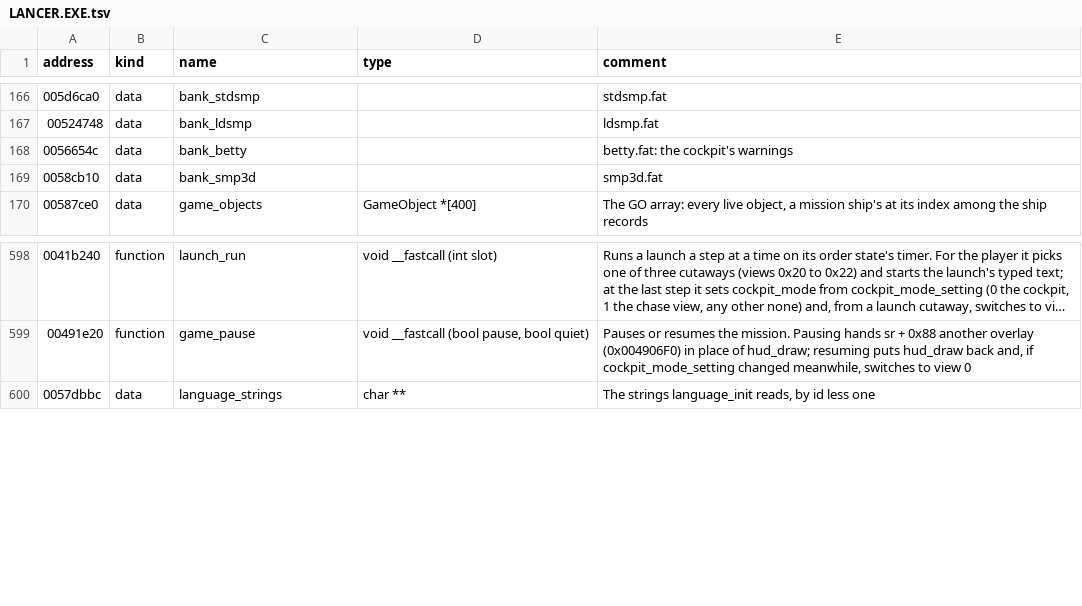
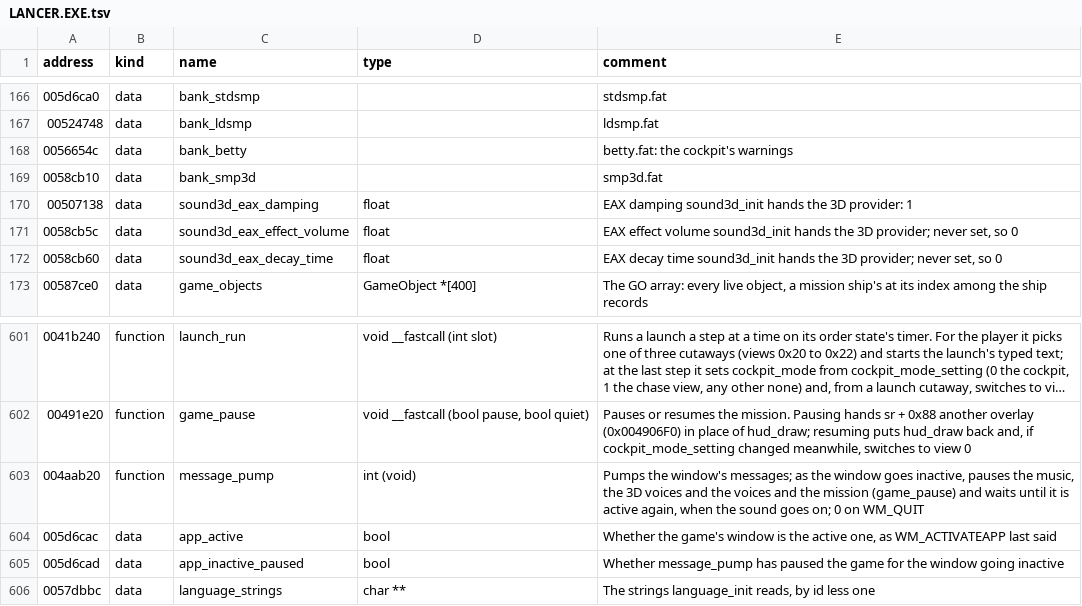
Before and after one commit to vdmkenny/openreliant, a TSV file: ghidra/names/LANCER.EXE.tsv, drawn as a sheet; only a part is shown, gaps mark what is left out; long unchanged cells end in …; the diff names each change by its address in the sheet, - before the commit and + after, or states it on an @@ line.

Commit message:
feat: sound through OpenAL Soft, with HRTF, reverbs and a master bus (#165)
* build: build OpenAL Soft from source for the sound

A static library of its mixer, effects and embedded HRTF, with only the
loopback and null backends, cross-compiled like SDL.

* feat: play the game's sound with OpenAL Soft, through a master bus

mss.Driver becomes an interface over two players: the software Mixer,
the reference that --original plays with, and OpenAL Soft through its
loopback device, with sinc resampling, UHJ or HRTF (--hrtf), surround,
air absorption and a subtle generic-room reverb (--no-reverb). A master
bus with a gentle compressor and a look-ahead limiter follows either
(--no-compressor keeps the limiter). Both players hold Doppler to half
the speed of sound.

Refs #162

* feat: pause the game and its sound while the window is inactive

Ports the part of the message pump (0x004AAB20) that follows the
window's activation: going inactive, the music, the 3D voices, the
voices and the clock pause; active again, they go on. The window
reports focus as the active event. The pause menu the original leaves
the mission in is not ported, so the mission goes on.

* feat: HRTF on headphones, a moving listener, sizes and a subwoofer send

OpenAL's HRTF now follows the output: on while it is headphones (Core
Audio on macOS, the device's name everywhere), UHJ otherwise, checked
every second; --hrtf and --no-hrtf force it. Two driver calls that
Miles lacked, which the software mixer leaves out: the listener's
velocity, the player's ship's, so Doppler shifts come of relative
motion; and a 3D sample's radius, its object's model's, so a capital
ship close by fills the space. On 5.1 and 7.1 the 3D sounds also send
to the subwoofer. The game's frame pauses its sound while the window
is inactive.

Refs #162

* feat: the cockpit's warnings play in the cockpit's cabin

A sample's room, a third driver call Miles lacked: betty.fat's sounds
send to a short, hard cabin reverb (EFX's race car cabin preset), the
rest play dry. The software mixer leaves it out; --no-reverb drops it.

```diff
--- a/ghidra/names/LANCER.EXE.tsv
+++ b/ghidra/names/LANCER.EXE.tsv
+row 170: 00507138 | data | sound3d_eax_damping | float | EAX damping sound3d_init hands the 3D provider: 1
+row 171: 0058cb5c | data | sound3d_eax_effect_volume | float | EAX effect volume sound3d_init hands the 3D provider; never set, so 0
+row 172: 0058cb60 | data | sound3d_eax_decay_time | float | EAX decay time sound3d_init hands the 3D provider; never set, so 0
+row 603: 004aab20 | function | message_pump | int (void) | Pumps the window's messages; as the window goes inactive, pauses the music, the 3D voices and the voices and the mission (game_pause) and waits until it is active again, when the sound goes on; 0 on WM_QUIT
+row 604: 005d6cac | data | app_active | bool | Whether the game's window is the active one, as WM_ACTIVATEAPP last said
+row 605: 005d6cad | data | app_inactive_paused | bool | Whether message_pump has paused the game for the window going inactive
```
Also changed, not shown: 26 other files.
